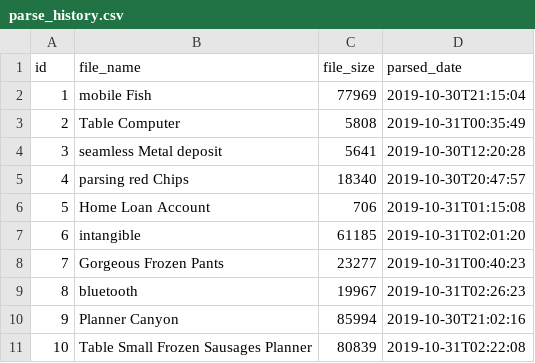
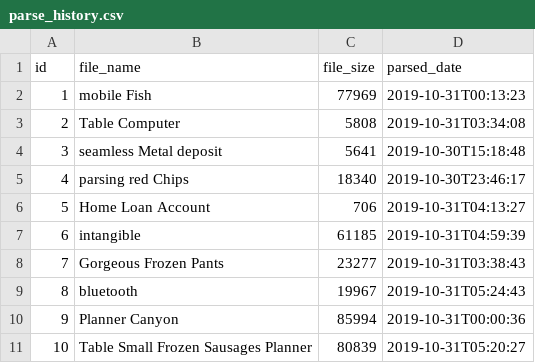
Before and after one commit to Stalyon/poker, a CSV file: src/main/resources/config/liquibase/fake-data/parse_history.csv, drawn as a sheet.

```diff
--- a/src/main/resources/config/liquibase/fake-data/parse_history.csv
+++ b/src/main/resources/config/liquibase/fake-data/parse_history.csv
@@ -1,11 +1,11 @@
 id;file_name;file_size;parsed_date
-1;mobile Fish;77969;2019-10-30T21:15:04
-2;Table Computer;5808;2019-10-31T00:35:49
-3;seamless Metal deposit;5641;2019-10-30T12:20:28
-4;parsing red Chips;18340;2019-10-30T20:47:57
-5;Home Loan Account;706;2019-10-31T01:15:08
-6;intangible;61185;2019-10-31T02:01:20
-7;Gorgeous Frozen Pants;23277;2019-10-31T00:40:23
-8;bluetooth;19967;2019-10-31T02:26:23
-9;Planner Canyon;85994;2019-10-30T21:02:16
-10;Table Small Frozen Sausages Planner;80839;2019-10-31T02:22:08
+1;mobile Fish;77969;2019-10-31T00:13:23
+2;Table Computer;5808;2019-10-31T03:34:08
+3;seamless Metal deposit;5641;2019-10-30T15:18:48
+4;parsing red Chips;18340;2019-10-30T23:46:17
+5;Home Loan Account;706;2019-10-31T04:13:27
+6;intangible;61185;2019-10-31T04:59:39
+7;Gorgeous Frozen Pants;23277;2019-10-31T03:38:43
+8;bluetooth;19967;2019-10-31T05:24:43
+9;Planner Canyon;85994;2019-10-31T00:00:36
+10;Table Small Frozen Sausages Planner;80839;2019-10-31T05:20:27
```
Also changed, not shown: src/main/resources/config/liquibase/fake-data/game.csv, src/main/resources/config/liquibase/fake-data/hand.csv, 17 other files.
